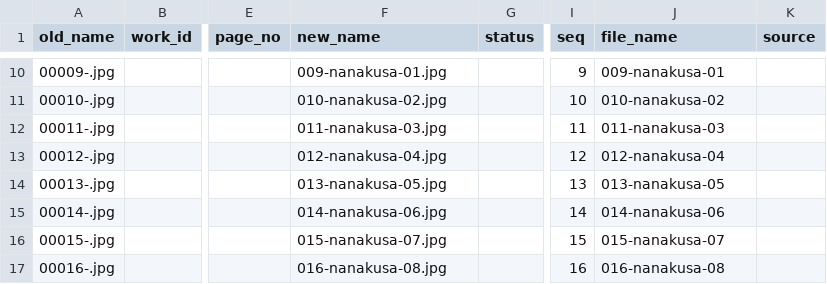
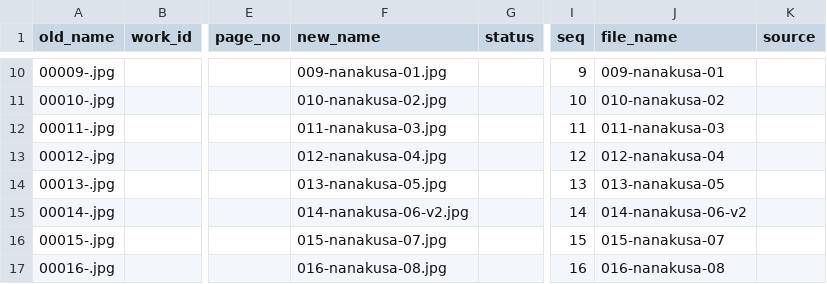
Before and after one commit to scholarbo/soseki-manuscripts, a CSV file: master.csv, drawn as a sheet; only a part is shown, gaps mark what is left out; the diff names each change by its address in the sheet, - before the commit and + after, or states it on an @@ line.

Commit message:
Add files via upload

```diff
--- a/master.csv
+++ b/master.csv
-F15 (new_name): 014-nanakusa-06.jpg
+F15 (new_name): 014-nanakusa-06-v2.jpg
-J15 (file_name): 014-nanakusa-06
+J15 (file_name): 014-nanakusa-06-v2
```
